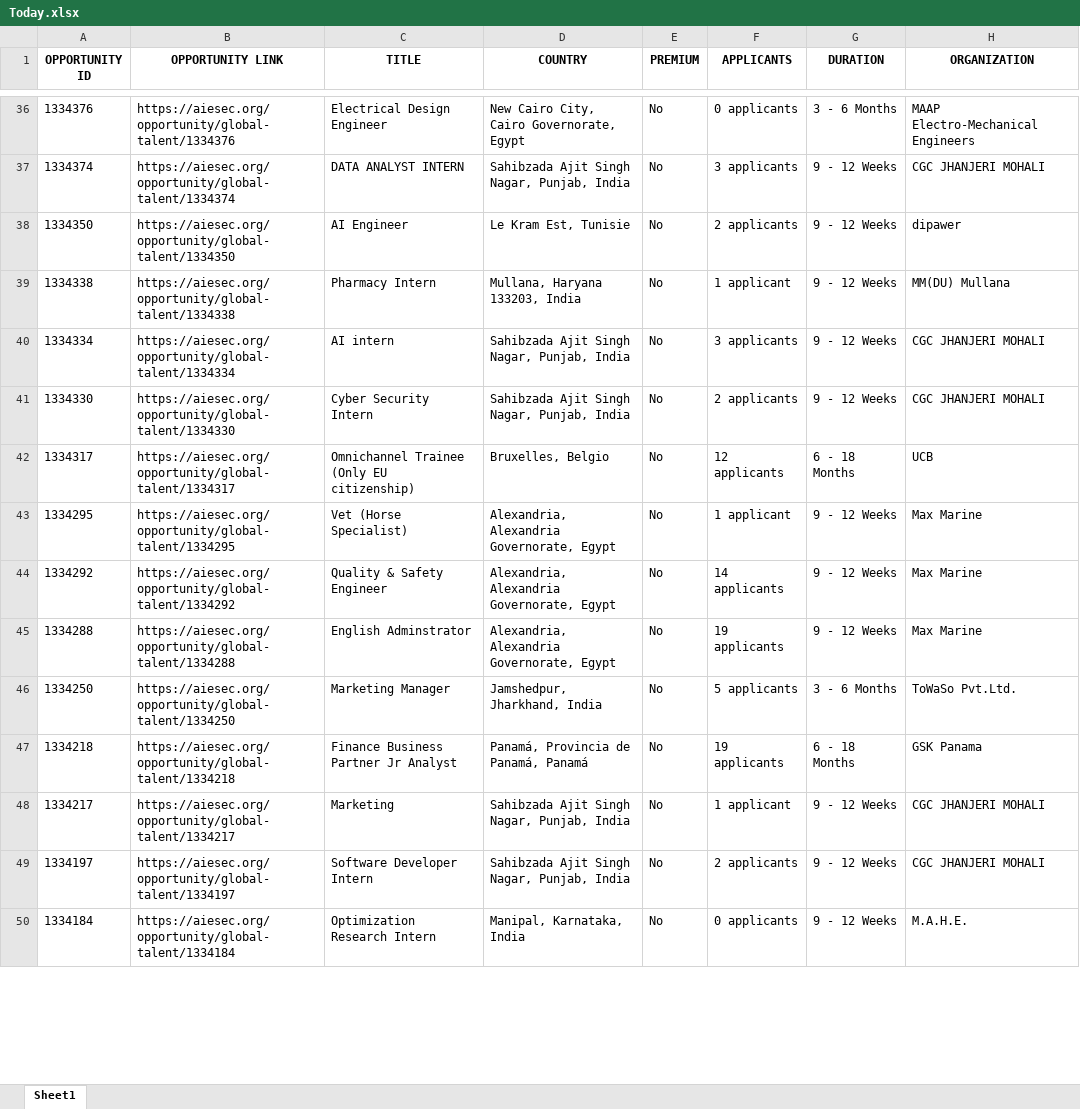
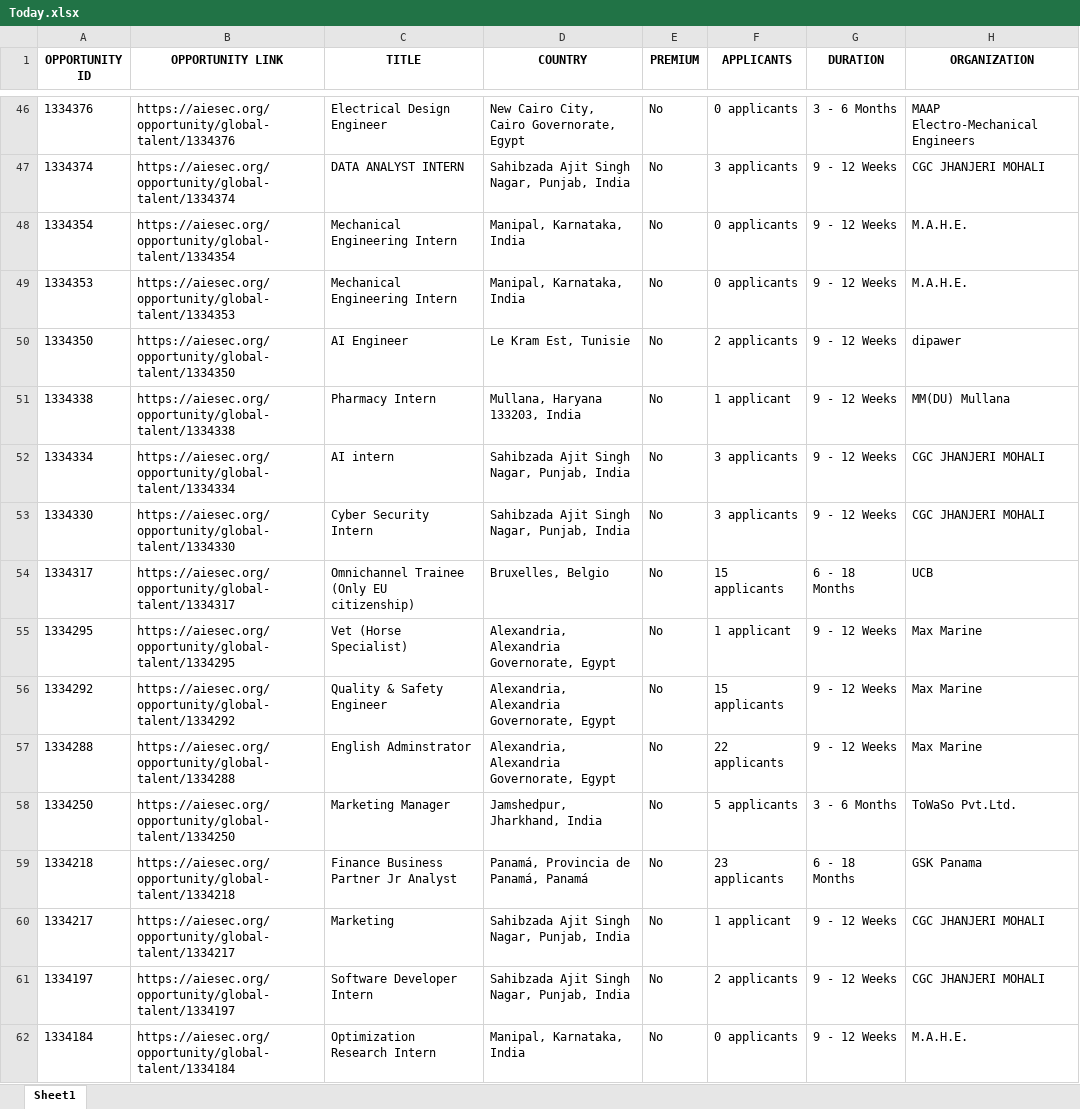
Before and after one commit to IbrahiimHassan/AIESEC_GUC, an Excel workbook: Today.xlsx, sheet Sheet1, drawn as a sheet; only a part is shown, gaps mark what is left out; values as stored, in another font and other column widths than the file's, no borders; addresses are those after the commit; the diff covers the shown part only; the diff names each change by its address in the sheet, - before the commit and + after, or states it on an @@ line.

```diff
--- a/Today.xlsx (sheet Sheet1)
+++ b/Today.xlsx (sheet Sheet1)
+row 48: 1334354 | https://aiesec.org/opportunity/global-talent/1334354 | Mechanical Engineering Intern | Manipal, Karnataka, India | No | 0 applicants | 9 - 12 Weeks | M.A.H.E.
+row 49: 1334353 | https://aiesec.org/opportunity/global-talent/1334353 | Mechanical Engineering Intern | Manipal, Karnataka, India | No | 0 applicants | 9 - 12 Weeks | M.A.H.E.
-F53 (APPLICANTS): 2 applicants
+F53 (APPLICANTS): 3 applicants
-F54 (APPLICANTS): 12 applicants
+F54 (APPLICANTS): 15 applicants
-F56 (APPLICANTS): 14 applicants
+F56 (APPLICANTS): 15 applicants
-F57 (APPLICANTS): 19 applicants
+F57 (APPLICANTS): 22 applicants
-F59 (APPLICANTS): 19 applicants
+F59 (APPLICANTS): 23 applicants
```
Also changed, not shown: 21 added rows, 12 removed rows, 2 moved rows and 129 edited cells elsewhere in this sheet, New.xlsx, 1 other file.
